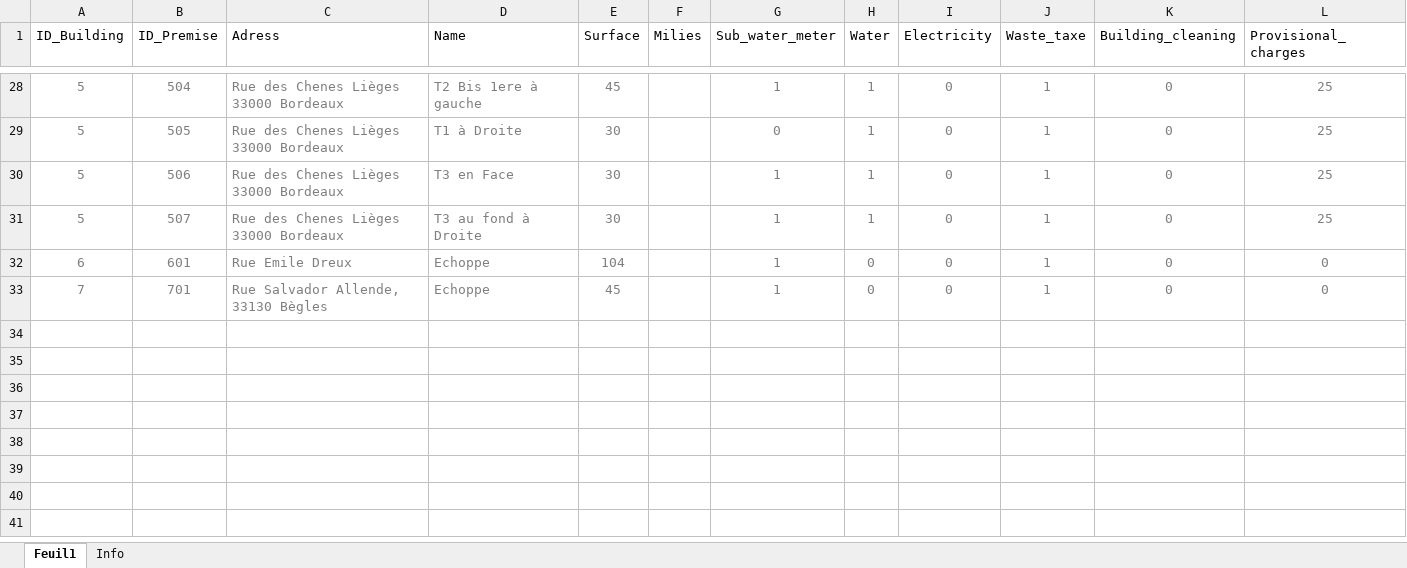
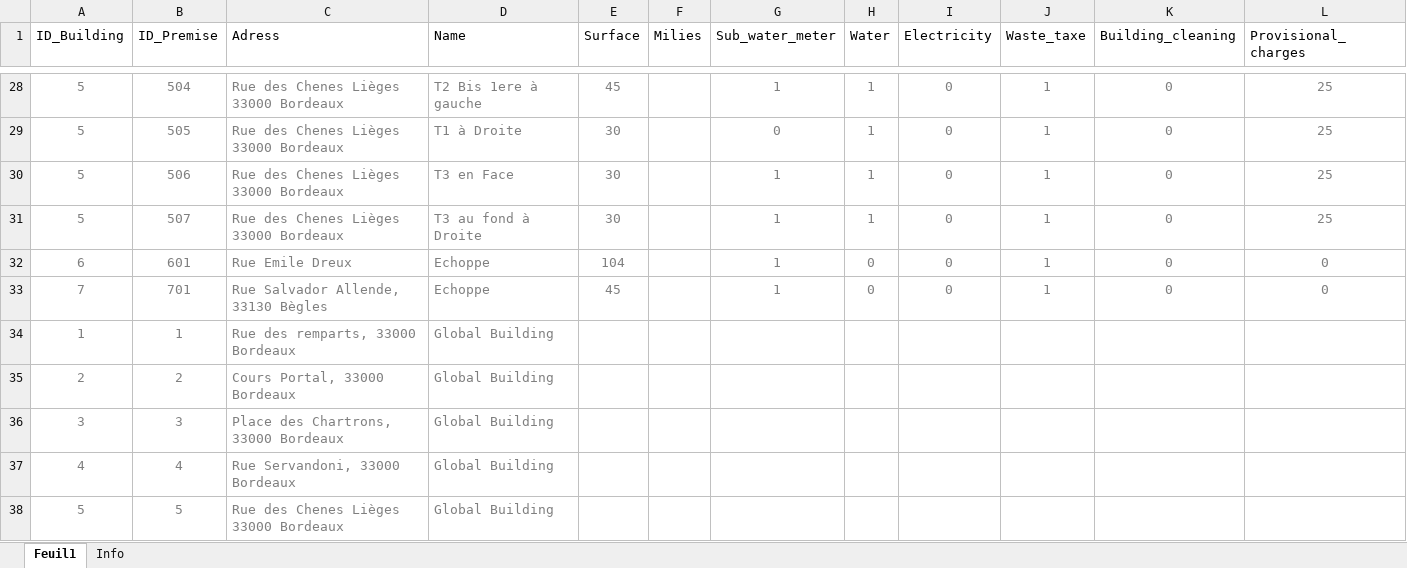
Before and after one commit to PierreBeylard/Charges_immeuble, an Excel workbook: Data/Premises.xlsx, sheet Feuil1, drawn as a sheet; only a part is shown, gaps mark what is left out; values as stored, in another font and other column widths than the file's, no borders; the diff names each change by its address in the sheet, - before the commit and + after, or states it on an @@ line.

Commit message:
creation fonction retrouver building number

```diff
--- a/Data/Premises.xlsx (sheet Feuil1)
+++ b/Data/Premises.xlsx (sheet Feuil1)
+row 34: 1 | 1 | Rue des remparts, 33000 Bordeaux | Global Building
+row 35: 2 | 2 | Cours Portal, 33000 Bordeaux | Global Building
+row 36: 3 | 3 | Place des Chartrons, 33000 Bordeaux | Global Building
+row 37: 4 | 4 | Rue Servandoni, 33000 Bordeaux | Global Building
+row 38: 5 | 5 | Rue des Chenes Lièges 33000 Bordeaux | Global Building
```
Also changed, not shown: 7 other files.
